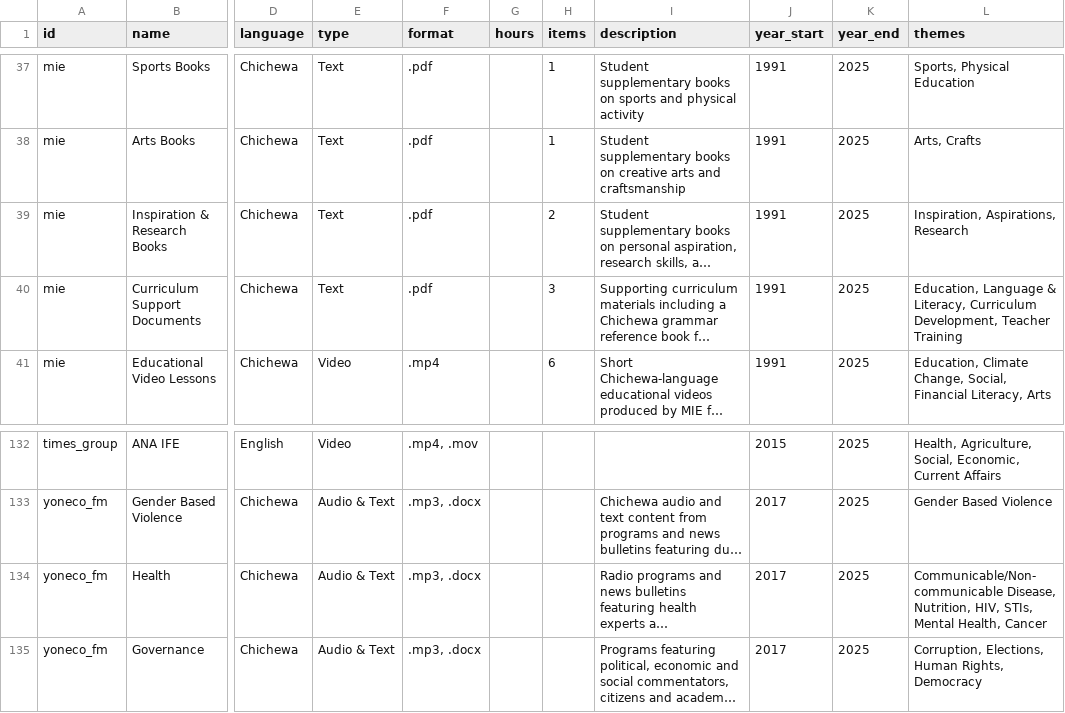
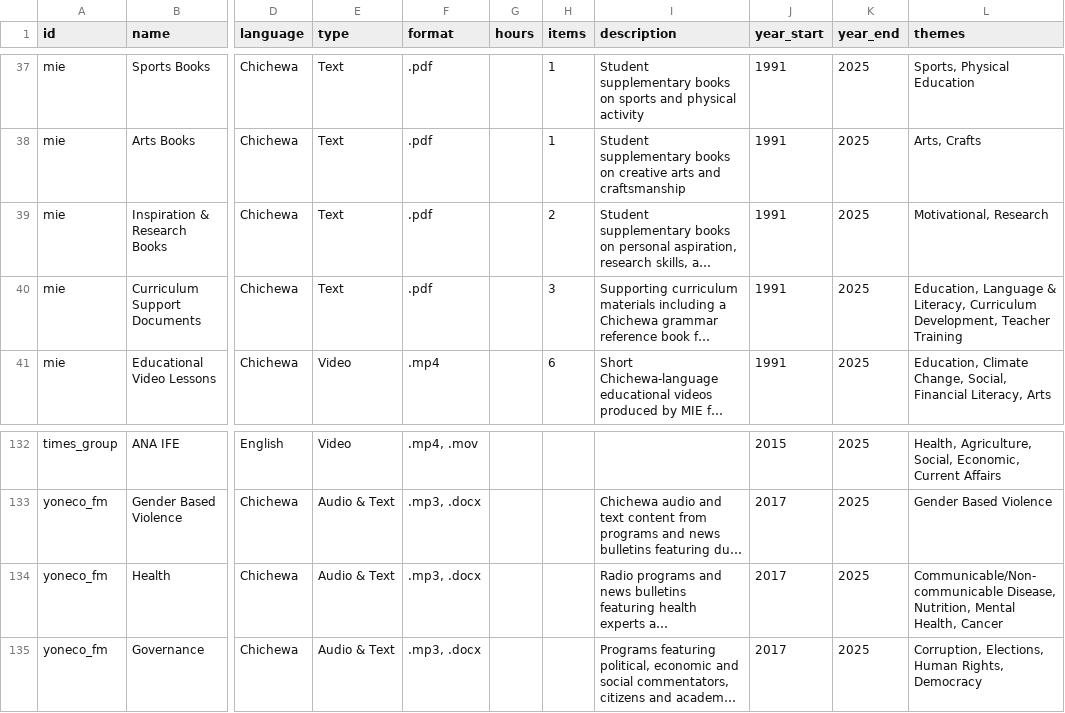
Before and after one commit to datapartnership/lrl-catalog, a CSV file: collections.csv, drawn as a sheet; only a part is shown, gaps mark what is left out; long unchanged cells end in …; the diff covers the shown part only; the diff names each change by its address in the sheet, - before the commit and + after, or states it on an @@ line.

```diff
--- a/collections.csv
+++ b/collections.csv
-L39 (themes): Inspiration, Aspirations, Research
+L39 (themes): Motivational, Research
-L134 (themes): …Disease, Nutrition, HIV, STIs, Mental Health,…
+L134 (themes): …Disease, Nutrition, Mental Health,…
```
Also changed, not shown: 35 edited cells elsewhere in this file, 1 other file.
